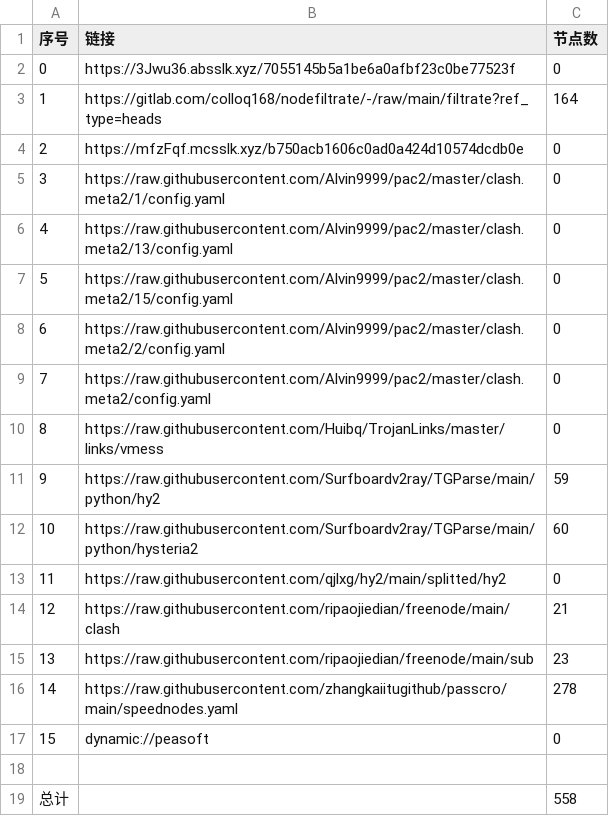
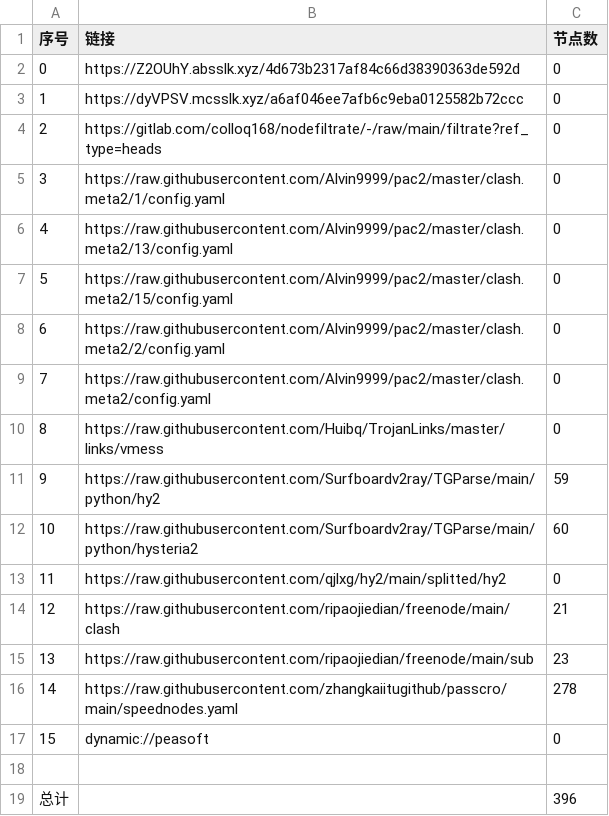
Before and after one commit to hicass-1102/AutoMergePublicNodes, a CSV file: list_result.csv, drawn as a sheet.

```diff
--- a/list_result.csv
+++ b/list_result.csv
@@ -1,5 +1,5 @@
 序号,链接,节点数
-0,https://3Jwu36.absslk.xyz/7055145b5a1be6a0afbf23c0be77523f,0
-1,https://gitlab.com/colloq168/nodefiltrate/-/raw/main/filtrate?ref_type=heads,164
-2,https://mfzFqf.mcsslk.xyz/b750acb1606c0ad0a424d10574dcdb0e,0
+0,https://Z2OUhY.absslk.xyz/4d673b2317af84c66d38390363de592d,0
+1,https://dyVPSV.mcsslk.xyz/a6af046ee7afb6c9eba0125582b72ccc,0
+2,https://gitlab.com/colloq168/nodefiltrate/-/raw/main/filtrate?ref_type=heads,0
 3,https://raw.githubusercontent.com/Alvin9999/pac2/master/clash.meta2/1/config.yaml,0
@@ -18,2 +18,2 @@
 
-总计,,558
+总计,,396
```
Also changed, not shown: 22 other files.
